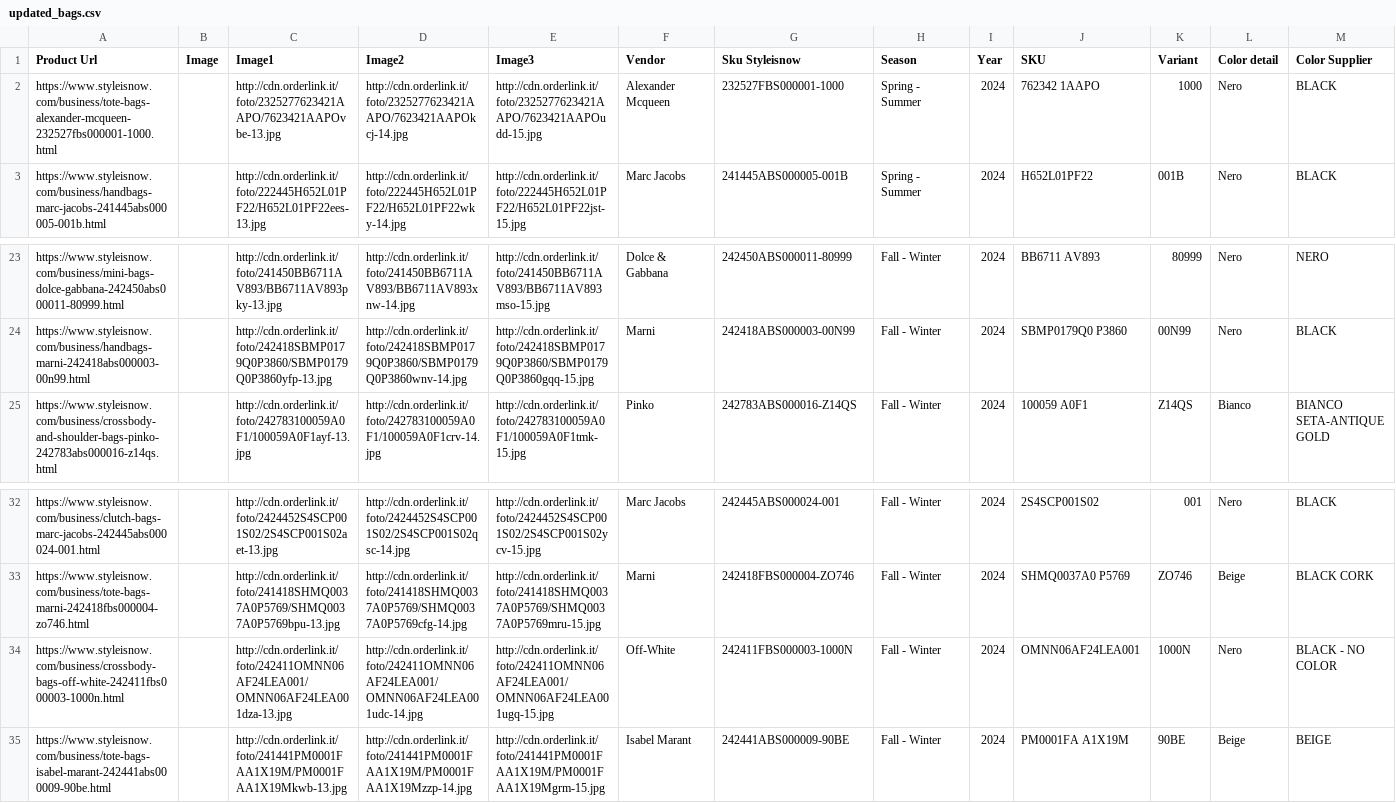
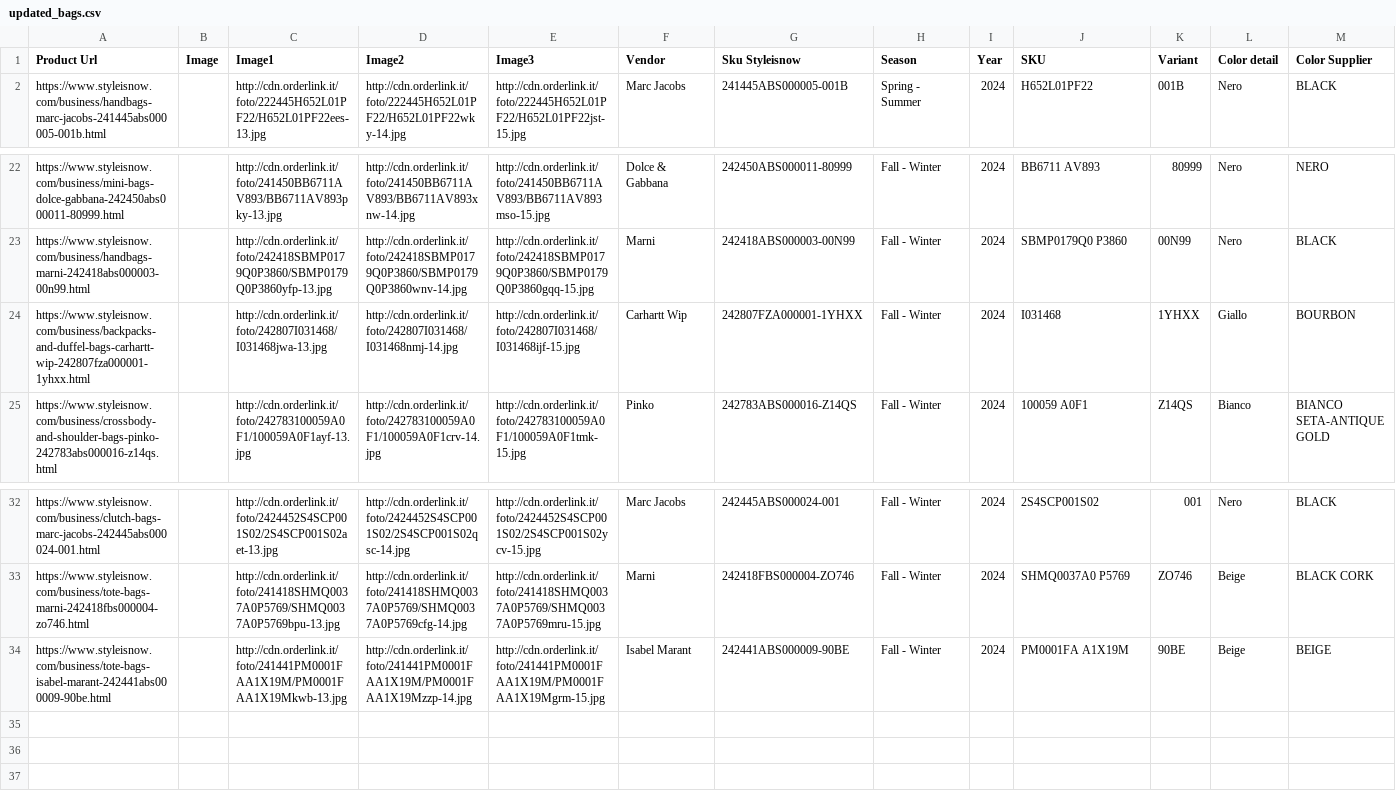
Before and after one commit to dissagaliyeva/shopify_ikonic_update, a CSV file: updated_bags.csv, drawn as a sheet; only a part is shown, gaps mark what is left out; removed rows and columns are numbered as before the commit, all else as after; rows hold the shown columns only; the diff names each change by its address in the sheet, - before the commit and + after, or states it on an @@ line.

```diff
--- a/updated_bags.csv
+++ b/updated_bags.csv
-row 2: https://www.styleisnow.com/business/tote-bags-alexander-mcqueen-232527fbs000001-1000.html |  | http://cdn.orderlink.it/foto/2325277623421AAPO/7623421AAPOvbe-13.jpg | http://cdn.orderlink.it/foto/2325277623421AAPO/7623421AAPOkcj-14.jpg | http://cdn.orderlink.it/foto/2325277623421AAPO/7623421AAPOudd-15.jpg | Alexander Mcqueen | 232527FBS000001-1000 | Spring - Summer | 2024 | 762342 1AAPO | 1000 | Nero | BLACK
+row 24: https://www.styleisnow.com/business/backpacks-and-duffel-bags-carhartt-wip-242807fza000001-1yhxx.html |  | http://cdn.orderlink.it/foto/242807I031468/I031468jwa-13.jpg | http://cdn.orderlink.it/foto/242807I031468/I031468nmj-14.jpg | http://cdn.orderlink.it/foto/242807I031468/I031468ijf-15.jpg | Carhartt Wip | 242807FZA000001-1YHXX | Fall - Winter | 2024 | I031468 | 1YHXX | Giallo | BOURBON
-row 34: https://www.styleisnow.com/business/crossbody-bags-off-white-242411fbs000003-1000n.html |  | http://cdn.orderlink.it/foto/242411OMNN06AF24LEA001/OMNN06AF24LEA001dza-13.jpg | http://cdn.orderlink.it/foto/242411OMNN06AF24LEA001/OMNN06AF24LEA001udc-14.jpg | http://cdn.orderlink.it/foto/242411OMNN06AF24LEA001/OMNN06AF24LEA001ugq-15.jpg | Off-White | 242411FBS000003-1000N | Fall - Winter | 2024 | OMNN06AF24LEA001 | 1000N | Nero | BLACK - NO COLOR
```
Also changed, not shown: 1 other file.
